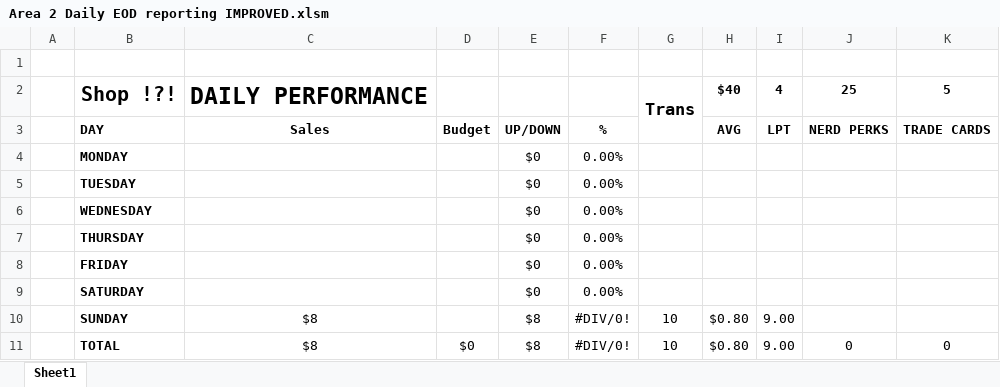
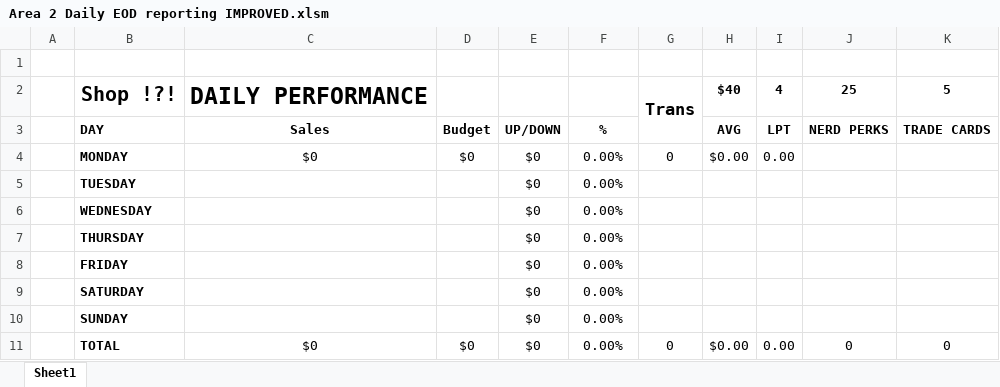
Before and after one commit to Noixo/Excel-automation, an Excel workbook: Area 2 Daily EOD reporting IMPROVED.xlsm, sheet Sheet1, drawn as a sheet; values as stored, in another font and other column widths than the file's, no borders; charts and pictures not drawn; the diff names each change by its address in the sheet, - before the commit and + after, or states it on an @@ line.

```diff
--- a/Area 2 Daily EOD reporting IMPROVED.xlsm (sheet Sheet1)
+++ b/Area 2 Daily EOD reporting IMPROVED.xlsm (sheet Sheet1)
-C4: (empty)
+C4: $0
-D4: (empty)
+D4: $0
-G4: (empty)
+G4: 0
-H4: (empty)
+H4: $0.00
-I4: (empty)
+I4: 0.00
-C10: $8
+C10: (empty)
-E10:E11: $8
+E10:E11: $0
-F10:F11: #DIV/0!
+F10:F11: 0.00%
-G10: 10
+G10: (empty)
-H10: $0.80
+H10: (empty)
-I10: 9.00
+I10: (empty)
-C11: $8
+C11: $0
-G11: 10
+G11: 0
-H11: $0.80
+H11: $0.00
-I11: 9.00
+I11: 0.00
```
Also changed, not shown: charts or pictures, 2 other files.
